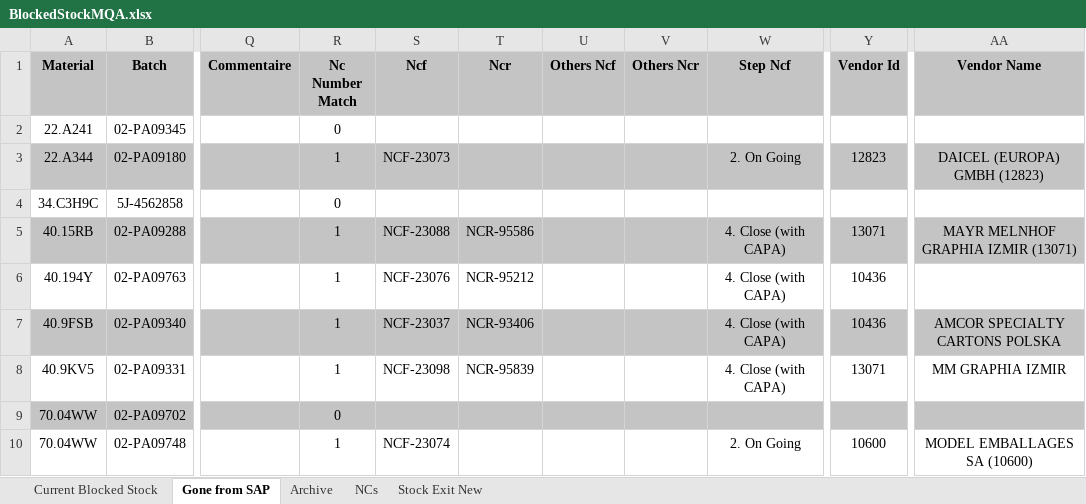
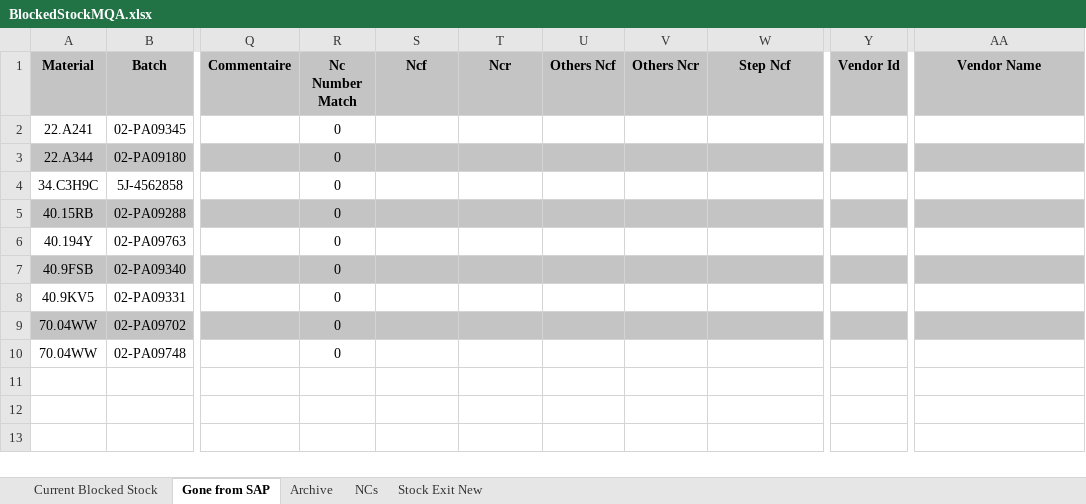
Before and after one commit to AndreCostaaa/BlockedStockSAPScraper, an Excel workbook: BlockedStockMQA.xlsx, sheet Gone from SAP, drawn as a sheet; only a part is shown, gaps mark what is left out; values as stored, in another font and other column widths than the file's, no borders; the diff names each change by its address in the sheet, - before the commit and + after, or states it on an @@ line.

```diff
--- a/BlockedStockMQA.xlsx (sheet Gone from SAP)
+++ b/BlockedStockMQA.xlsx (sheet Gone from SAP)
-R3 (Nc Number Match): 1
+R3 (Nc Number Match): 0
-S3 (Ncf): NCF-23073
+S3 (Ncf): (empty)
-W3 (Step Ncf): 2. On Going
+W3 (Step Ncf): (empty)
-Y3 (Vendor Id): 12823
+Y3 (Vendor Id): (empty)
-AA3 (Vendor Name): DAICEL (EUROPA) GMBH (12823)
+AA3 (Vendor Name): (empty)
-R5:R8 (Nc Number Match): 1
+R5:R8 (Nc Number Match): 0
-S5 (Ncf): NCF-23088
+S5 (Ncf): (empty)
-T5 (Ncr): NCR-95586
+T5 (Ncr): (empty)
-W5:W8 (Step Ncf): 4. Close (with CAPA)
+W5:W8 (Step Ncf): (empty)
-Y5 (Vendor Id): 13071
+Y5 (Vendor Id): (empty)
-AA5 (Vendor Name): MAYR MELNHOF GRAPHIA IZMIR (13071)
+AA5 (Vendor Name): (empty)
-S6 (Ncf): NCF-23076
+S6 (Ncf): (empty)
-T6 (Ncr): NCR-95212
+T6 (Ncr): (empty)
-Y6:Y7 (Vendor Id): 10436
+Y6:Y7 (Vendor Id): (empty)
-S7 (Ncf): NCF-23037
+S7 (Ncf): (empty)
-T7 (Ncr): NCR-93406
+T7 (Ncr): (empty)
-AA7 (Vendor Name): AMCOR SPECIALTY CARTONS POLSKA
+AA7 (Vendor Name): (empty)
-S8 (Ncf): NCF-23098
+S8 (Ncf): (empty)
-T8 (Ncr): NCR-95839
+T8 (Ncr): (empty)
-Y8 (Vendor Id): 13071
+Y8 (Vendor Id): (empty)
-AA8 (Vendor Name): MM GRAPHIA IZMIR
+AA8 (Vendor Name): (empty)
-R10 (Nc Number Match): 1
+R10 (Nc Number Match): 0
-S10 (Ncf): NCF-23074
+S10 (Ncf): (empty)
-W10 (Step Ncf): 2. On Going
+W10 (Step Ncf): (empty)
-Y10 (Vendor Id): 10600
+Y10 (Vendor Id): (empty)
-AA10 (Vendor Name): MODEL EMBALLAGES SA (10600)
+AA10 (Vendor Name): (empty)
```
Also changed, not shown: sheet Current Blocked Stock, sheet Archive, 15 other files.
